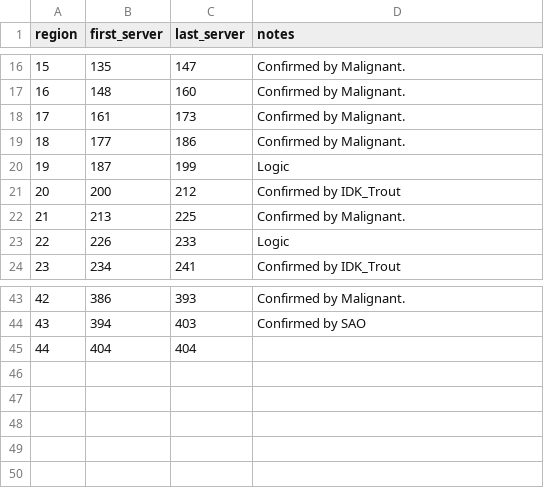
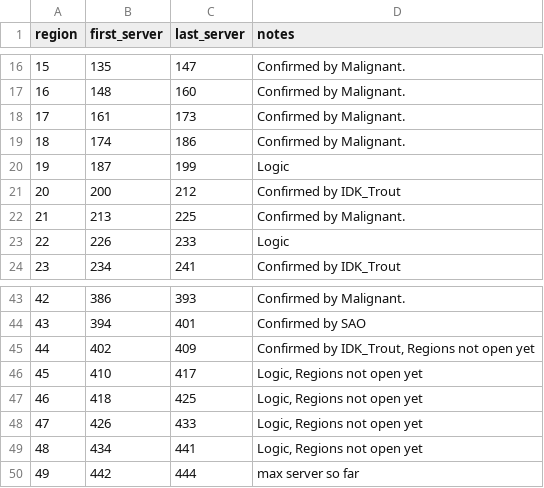
Before and after one commit to IDKTrout/eden-rankings, a CSV file: src/data/regions.csv, drawn as a sheet; only a part is shown, gaps mark what is left out; the diff covers the shown part only.

```diff
--- a/src/data/regions.csv
+++ b/src/data/regions.csv
@@ -18,3 +18,3 @@ region,first_server,last_server,notes
 17,161,173,Confirmed by Malignant.
-18,177,186,Confirmed by Malignant.
+18,174,186,Confirmed by Malignant.
 19,187,199,Logic
@@ -43,3 +43,8 @@ region,first_server,last_server,notes
 42,386,393,Confirmed by Malignant.
-43,394,403,Confirmed by SAO
-44,404,404,
+43,394,401,Confirmed by SAO
+44,402,409,"Confirmed by IDK_Trout, Regions not open yet"
+45,410,417,"Logic, Regions not open yet"
+46,418,425,"Logic, Regions not open yet"
+47,426,433,"Logic, Regions not open yet"
+48,434,441,"Logic, Regions not open yet"
+49,442,444,max server so far
```
Also changed, not shown: 3 added rows, 3 removed rows and 29 edited cells elsewhere in this file.
